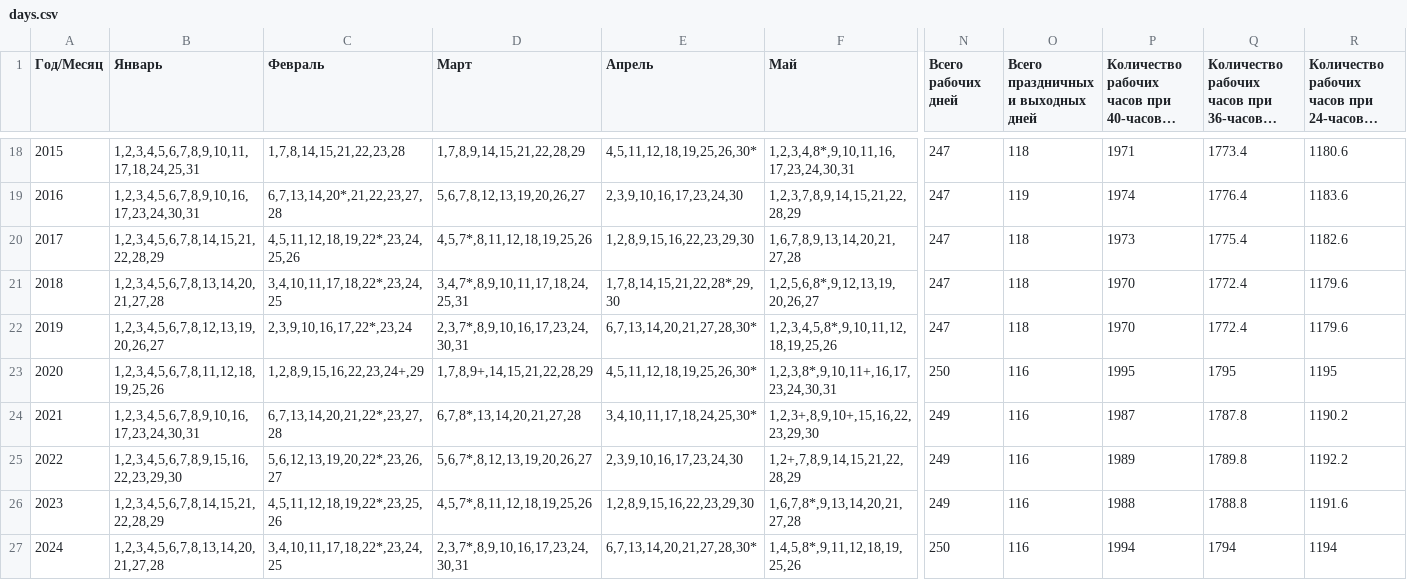
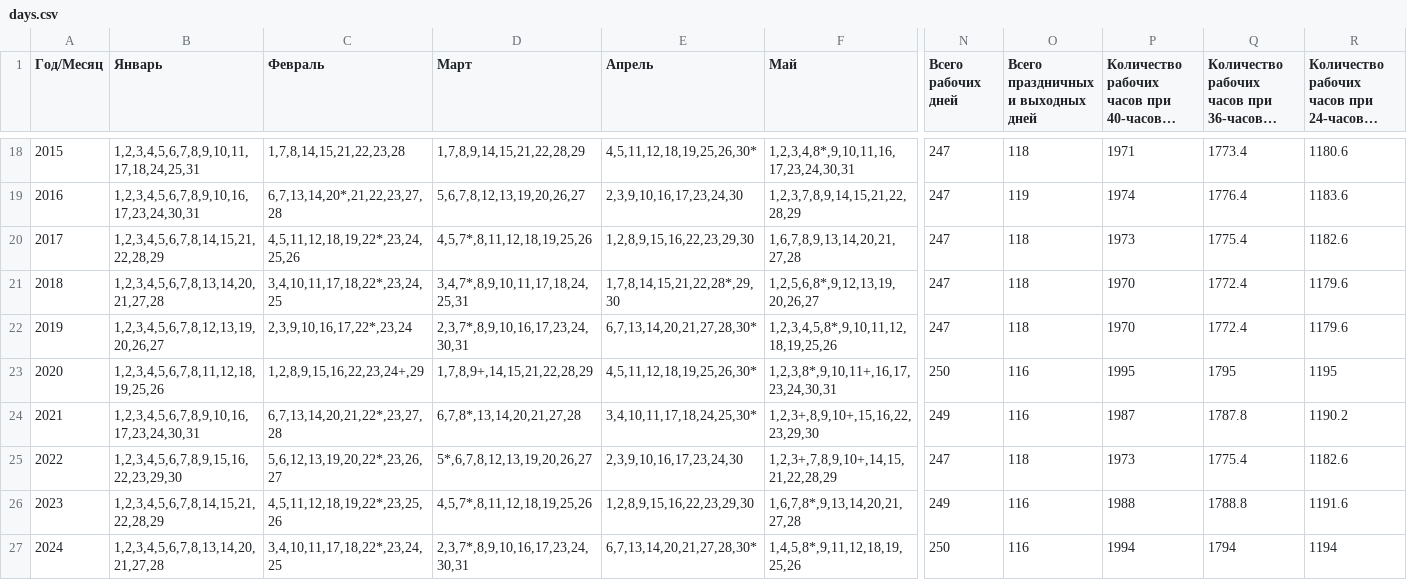
Before and after one commit to experium/bussiness-days-calculator, a CSV file: src/data/days.csv, drawn as a sheet; only a part is shown, gaps mark what is left out; long unchanged cells end in …; the diff names each change by its address in the sheet, - before the commit and + after, or states it on an @@ line.

```diff
--- a/src/data/days.csv
+++ b/src/data/days.csv
-D25 (Март): 5,6,7*,8,12,13,19,20,26,27
+D25 (Март): 5*,6,7,8,12,13,19,20,26,27
-F25 (Май): 1,2+,7,8,9,14,15,21,22,28,29
+F25 (Май): 1,2,3+,7,8,9,10+,14,15,21,22,28,29
-N25 (Всего рабочих дней): 249
+N25 (Всего рабочих дней): 247
-O25: 116
+O25: 118
-P25: 1989
+P25: 1973
-Q25: 1789.8
+Q25: 1775.4
-R25: 1192.2
+R25: 1182.6
```
Also changed, not shown: 8 other files.
